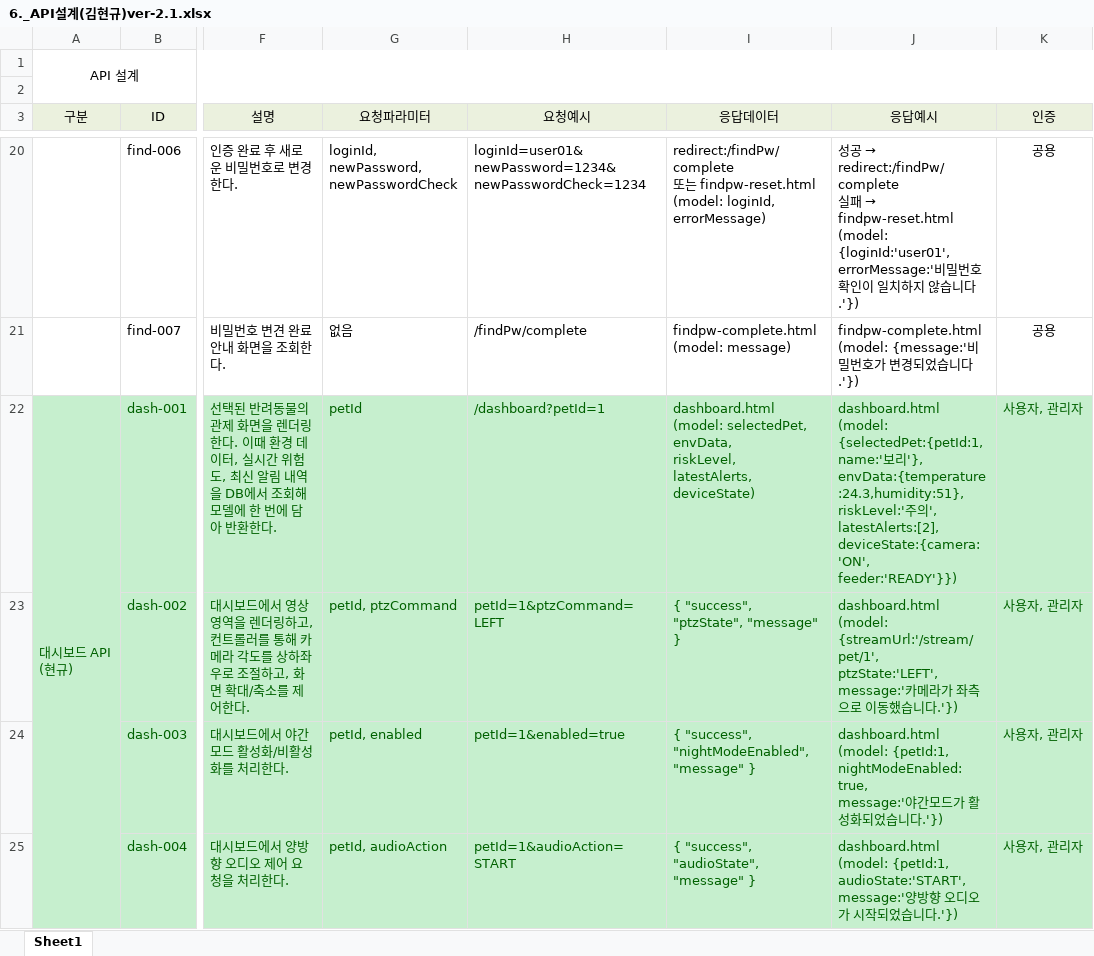
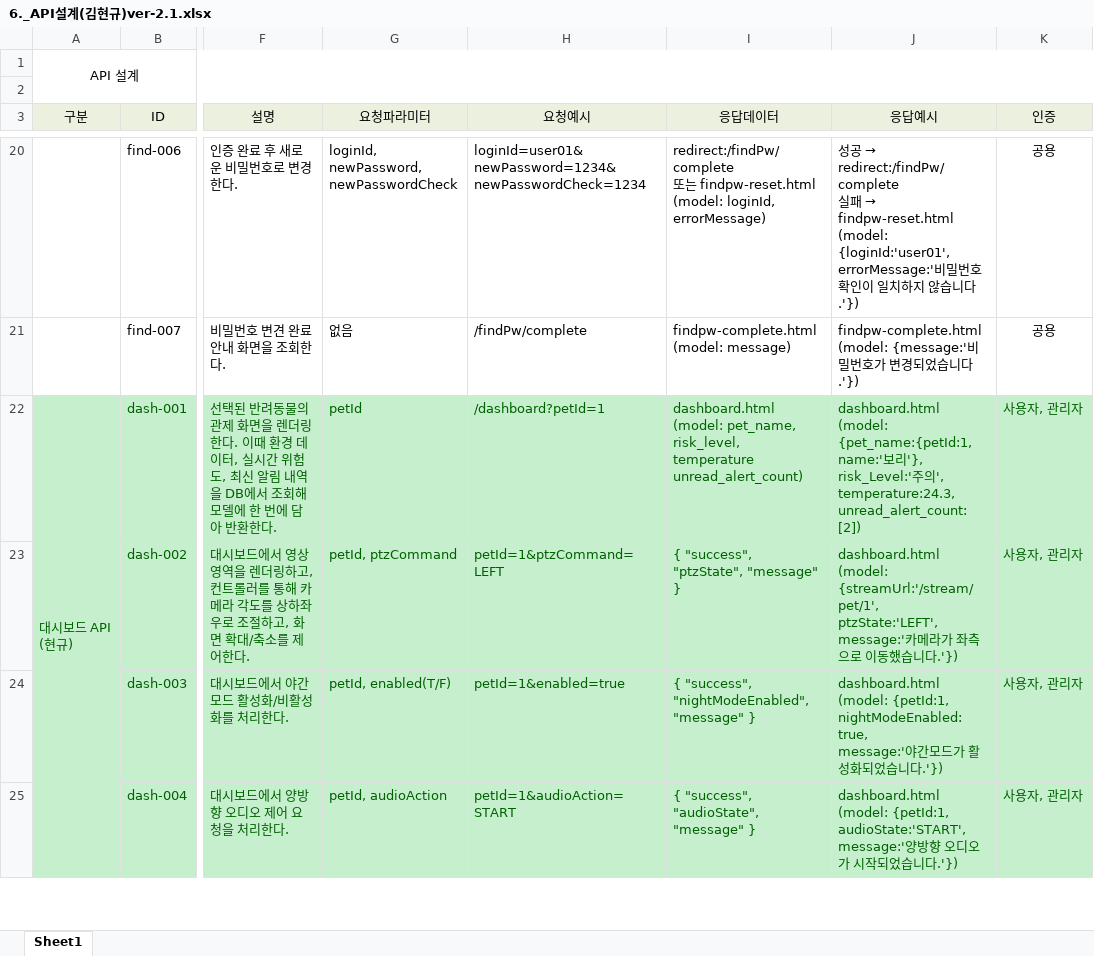
Before and after one commit to trafalgalow32-bot/JavaClass, an Excel workbook: ClassMaterial/1차 프로젝트/6. API설계/6._API설계(김현규)ver-2.1.xlsx, sheet Sheet1, drawn as a sheet; only a part is shown, gaps mark what is left out; values as stored, in another font and other column widths than the file's, no borders; ↵ is a line break in a cell; the diff covers the shown part only; the diff names each change by its address in the sheet, - before the commit and + after, or states it on an @@ line.

```diff
--- a/ClassMaterial/1차 프로젝트/6. API설계/6._API설계(김현규)ver-2.1.xlsx (sheet Sheet1)
+++ b/ClassMaterial/1차 프로젝트/6. API설계/6._API설계(김현규)ver-2.1.xlsx (sheet Sheet1)
-I22 (응답데이터): dashboard.html ↵ (model: selectedPet, ↵ envData, ↵ riskLevel, ↵ latestAlerts, ↵ deviceState)
+I22 (응답데이터): dashboard.html ↵ (model: pet_name, ↵ risk_level, temperature ↵ unread_alert_count)
-J22 (응답예시): dashboard.html ↵ (model: {selectedPet:{petId:1,name:'보리'}, ↵ envData:{temperature:24.3,humidity:51}, ↵ riskLevel:'주의', ↵ latestAlerts:[2], ↵ deviceState:{camera:'ON', feeder:'READY'}})
+J22 (응답예시): dashboard.html ↵ (model: {pet_name:{petId:1,name:'보리'}, ↵ risk_Level:'주의', temperature:24.3, ↵ unread_alert_count:[2])
-G24 (요청파라미터): petId, enabled
+G24 (요청파라미터): petId, enabled(T/F)
```
Also changed, not shown: 20 edited cells elsewhere in this sheet, 41 other files.
